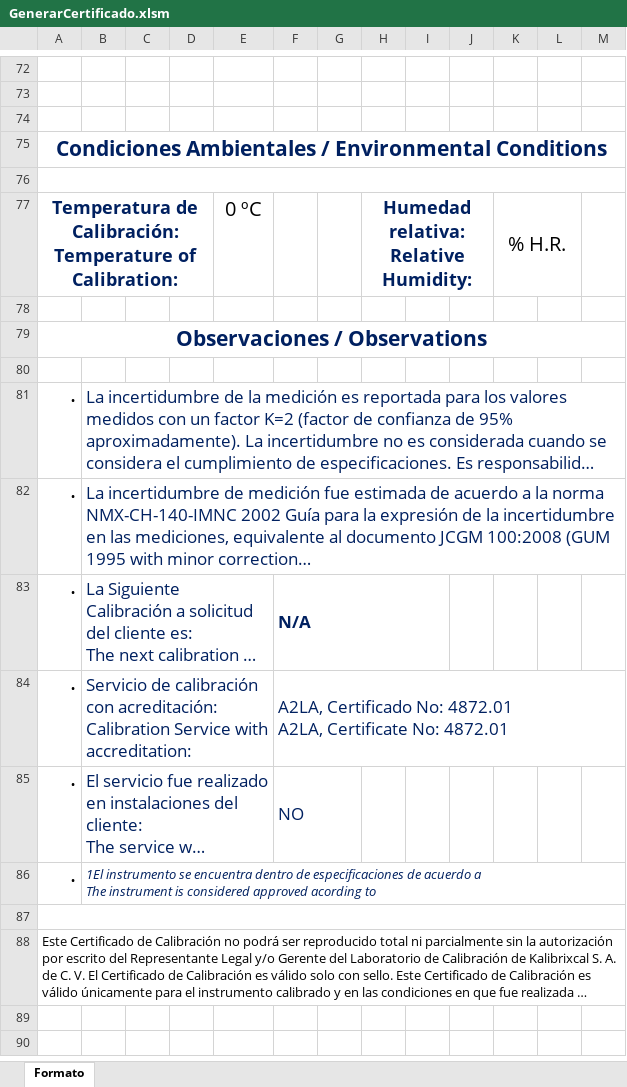
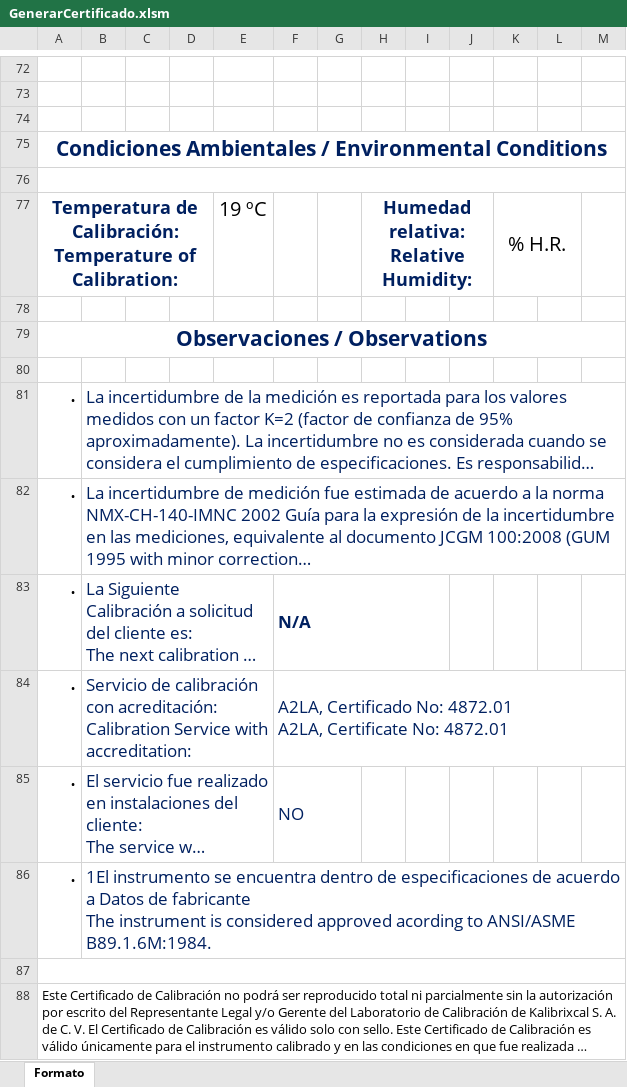
Before and after one commit to hocht/Kalibrix, an Excel workbook: GenerarCertificado.xlsm, sheet Formato, drawn as a sheet; only a part is shown, gaps mark what is left out; long unchanged cells end in …; values as stored, in another font and other column widths than the file's, no borders; charts and pictures not drawn; ↵ is a line break in a cell; the diff names each change by its address in the sheet, - before the commit and + after, or states it on an @@ line.

```diff
--- a/GenerarCertificado.xlsm (sheet Formato)
+++ b/GenerarCertificado.xlsm (sheet Formato)
-E77: 0 ºC
+E77: 19 ºC
-B86: …acuerdo a ↵ The instrument is considered approved acording to
+B86: …acuerdo a Datos de fabricante ↵ The instrument is considered approved acording to ANSI/ASME B89.1.6M:1984.
-B86 italic: on
+B86 italic: off, text size: larger
```
Also changed, not shown: charts or pictures, bases de datos/F7.4.2a Registro de Entradas 16.xlsx, 6 other files.
